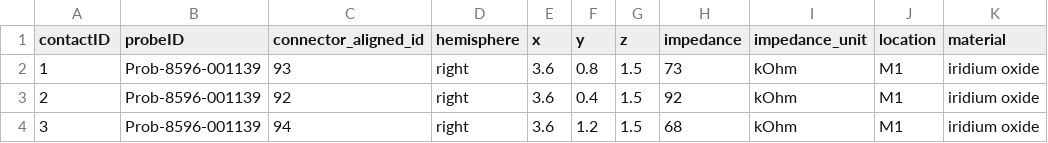
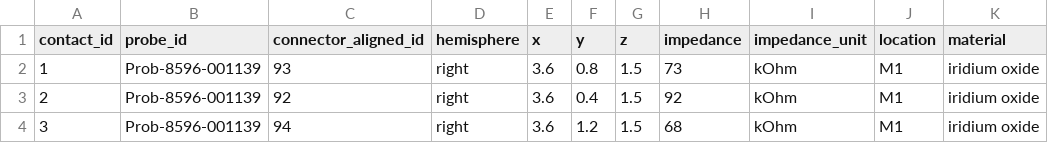
Before and after one commit to BEP032/BEP032-examples, a TSV file: ephys_nix/sub-i/ses-140703/ephys/sub-i_ses-140703_task-r2g_run-001_contacts.tsv, drawn as a sheet; only a part is shown; the diff names each change by its address in the sheet, - before the commit and + after, or states it on an @@ line.

```diff
--- a/ephys_nix/sub-i/ses-140703/ephys/sub-i_ses-140703_task-r2g_run-001_contacts.tsv
+++ b/ephys_nix/sub-i/ses-140703/ephys/sub-i_ses-140703_task-r2g_run-001_contacts.tsv
-A1: contactID
+A1: contact_id
-B1: probeID
+B1: probe_id
```
Also changed, not shown: ephys_nix/participants.tsv, ephys_nix/sub-i/ses-140703/ephys/sub-i_ses-140703_task-r2g_run-001_channels.tsv, 14 other files.
